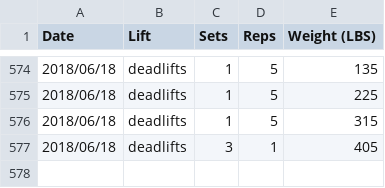
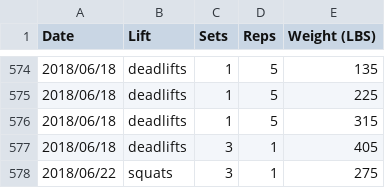
Before and after one commit to qpfiffer/qpfiffer.com, a CSV file: static/lifts.csv, drawn as a sheet; only a part is shown, gaps mark what is left out; the diff names each change by its address in the sheet, - before the commit and + after, or states it on an @@ line.

Commit message:
lifts

```diff
--- a/static/lifts.csv
+++ b/static/lifts.csv
+row 578: 2018/06/22 | squats | 3 | 1 | 275
```
Also changed, not shown: 1 other file.
